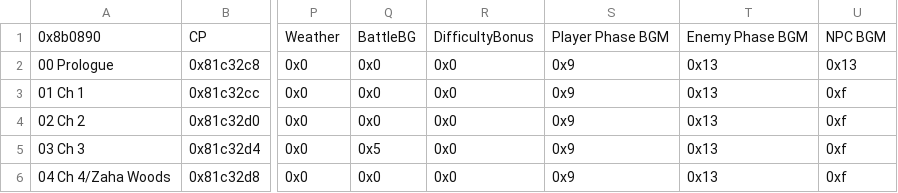
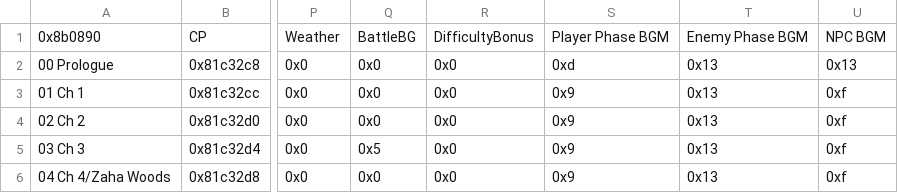
Before and after one commit to alecfcurrie/KeystoneSaga, a CSV file: Tables/NightmareModules/ChapterData/ChapterData.csv, drawn as a sheet; only a part is shown, gaps mark what is left out; the diff names each change by its address in the sheet, - before the commit and + after, or states it on an @@ line.

```diff
--- a/Tables/NightmareModules/ChapterData/ChapterData.csv
+++ b/Tables/NightmareModules/ChapterData/ChapterData.csv
-S2: 0x9
+S2: 0xd
```
Also changed, not shown: Tables/NightmareModules/Skills/PersonalSkillEditor.csv, 11 other files.
